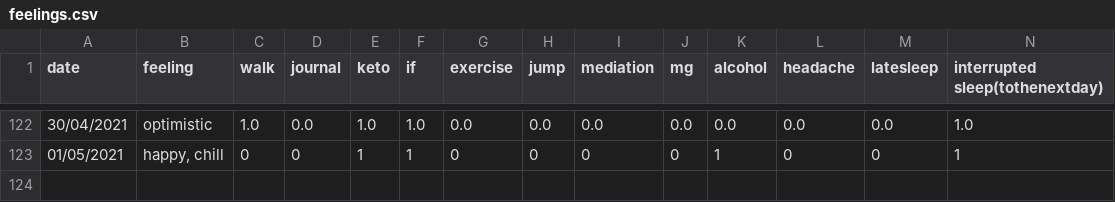
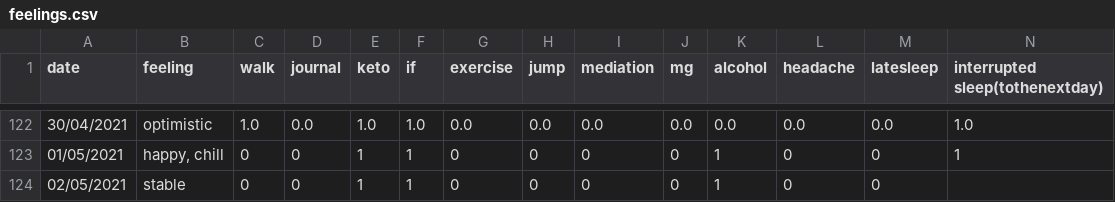
Before and after one commit to Amarilda/KPI, a CSV file: feelings.csv, drawn as a sheet; only a part is shown, gaps mark what is left out.

Commit message:
Update feelings.csv

```diff
--- a/feelings.csv
+++ b/feelings.csv
@@ -123 +123,2 @@ date,feeling,walk,journal,keto,if,exercise,jump,mediation,mg,alcohol,headache,la
 01/05/2021,"happy, chill",0,0,1,1,0,0,0,0,1,0,0,1
+02/05/2021,stable,0,0,1,1,0,0,0,0,1,0,0,
```
